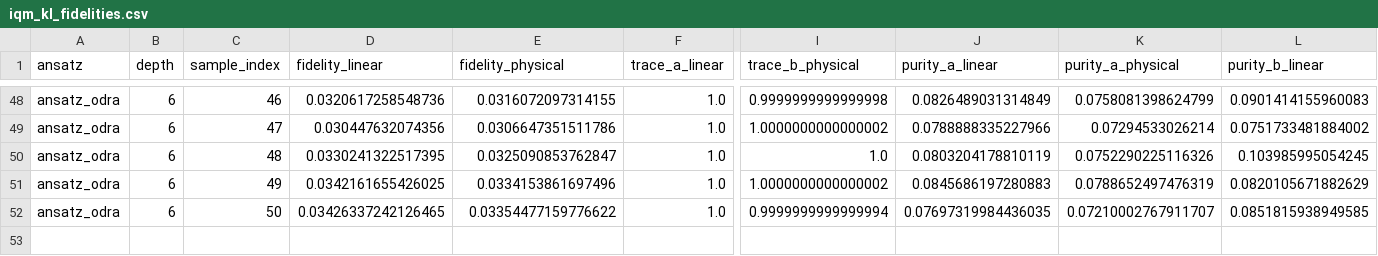
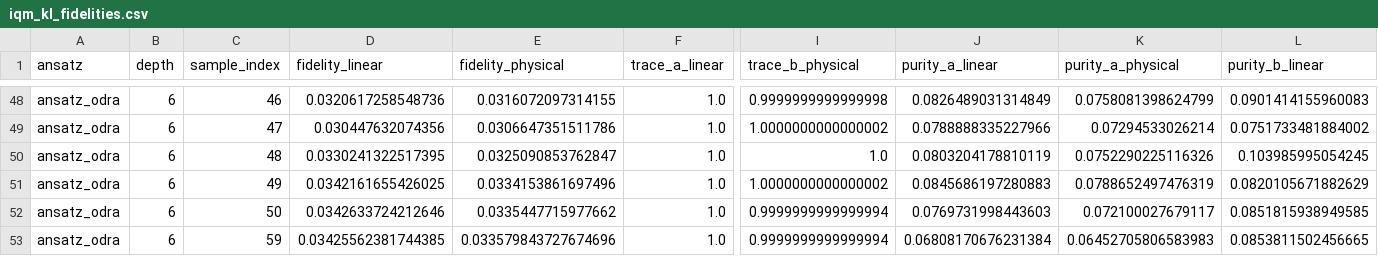
Before and after one commit to Kolo-Naukowe-Axion/QC1_Quantum_Banknote_Classifier_on_ODRA_5, a CSV file: evaluation_and_comparison/iqm_spark/iqm_kl_outputs/kl_hardware_depth6/iteration_2/iqm_kl_fidelities.csv, drawn as a sheet; only a part is shown, gaps mark what is left out; rows hold the shown columns only; the diff names each change by its address in the sheet, - before the commit and + after, or states it on an @@ line.

Commit message:
Fidelity

```diff
--- a/evaluation_and_comparison/iqm_spark/iqm_kl_outputs/kl_hardware_depth6/iteration_2/iqm_kl_fidelities.csv
+++ b/evaluation_and_comparison/iqm_spark/iqm_kl_outputs/kl_hardware_depth6/iteration_2/iqm_kl_fidelities.csv
-D52 (fidelity_linear): 0.03426337242126465
+D52 (fidelity_linear): 0.0342633724212646
-E52 (fidelity_physical): 0.03354477159776622
+E52 (fidelity_physical): 0.0335447715977662
-J52 (purity_a_linear): 0.07697319984436035
+J52 (purity_a_linear): 0.0769731998443603
-K52 (purity_a_physical): 0.07210002767911707
+K52 (purity_a_physical): 0.072100027679117
+row 53: ansatz_odra | 6 | 59 | 0.03425562381744385 | 0.033579843727674696 | 1.0 | 0.9999999999999994 | 0.06808170676231384 | 0.06452705806583983 | 0.0853811502456665
```
Also changed, not shown: 14 other files.
